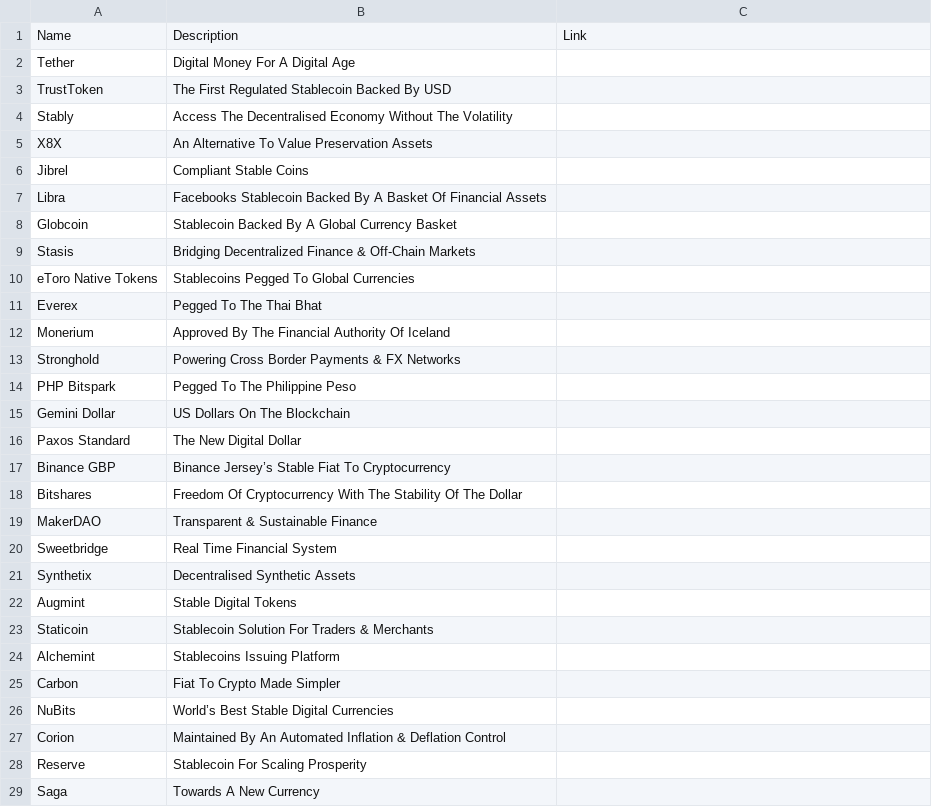
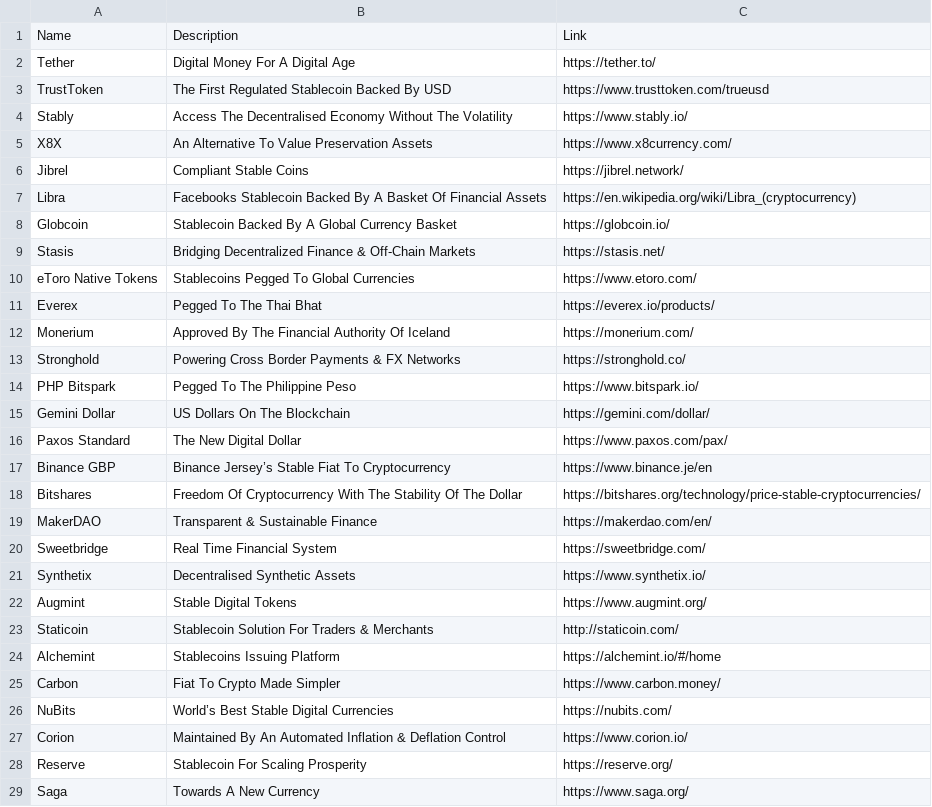
Before and after one commit to ravinderdeol/blockchain_cryptocurrency_playbook, a CSV file: resources/stablecoin_reference_guide.csv, drawn as a sheet; only a part is shown; the diff covers the shown part only.

Commit message:
links added.

```diff
--- a/resources/stablecoin_reference_guide.csv
+++ b/resources/stablecoin_reference_guide.csv
@@ -1,29 +1,29 @@
 Name,Description,Link
-Tether,Digital Money For A Digital Age
-TrustToken,The First Regulated Stablecoin Backed By USD
-Stably,Access The Decentralised Economy Without The Volatility
-X8X,An Alternative To Value Preservation Assets
-Jibrel,Compliant Stable Coins,
-Libra,Facebooks Stablecoin Backed By A Basket Of Financial Assets
-Globcoin,Stablecoin Backed By A Global Currency Basket
-Stasis,Bridging Decentralized Finance & Off-Chain Markets
-eToro Native Tokens,Stablecoins Pegged To Global Currencies
-Everex,Pegged To The Thai Bhat
-Monerium,Approved By The Financial Authority Of Iceland
-Stronghold,Powering Cross Border Payments & FX Networks
-PHP Bitspark,Pegged To The Philippine Peso
-Gemini Dollar,US Dollars On The Blockchain
-Paxos Standard,The New Digital Dollar
-Binance GBP,Binance Jersey’s Stable Fiat To Cryptocurrency
-Bitshares,Freedom Of Cryptocurrency With The Stability Of The Dollar
-MakerDAO,Transparent & Sustainable Finance
-Sweetbridge,Real Time Financial System
-Synthetix,Decentralised Synthetic Assets
-Augmint,Stable Digital Tokens
-Staticoin,Stablecoin Solution For Traders & Merchants
-Alchemint,Stablecoins Issuing Platform
-Carbon,Fiat To Crypto Made Simpler
-NuBits,World’s Best Stable Digital Currencies
-Corion,Maintained By An Automated Inflation & Deflation Control
-Reserve,Stablecoin For Scaling Prosperity
-Saga,Towards A New Currency
+Tether,Digital Money For A Digital Age,https://tether.to/
+TrustToken,The First Regulated Stablecoin Backed By USD,https://www.trusttoken.com/trueusd
+Stably,Access The Decentralised Economy Without The Volatility,https://www.stably.io/
+X8X,An Alternative To Value Preservation Assets,https://www.x8currency.com/
+Jibrel,Compliant Stable Coins,https://jibrel.network/
+Libra,Facebooks Stablecoin Backed By A Basket Of Financial Assets,https://en.wikipedia.org/wiki/Libra_(cryptocurrency)
+Globcoin,Stablecoin Backed By A Global Currency Basket,https://globcoin.io/
+Stasis,Bridging Decentralized Finance & Off-Chain Markets,https://stasis.net/
+eToro Native Tokens,Stablecoins Pegged To Global Currencies,https://www.etoro.com/
+Everex,Pegged To The Thai Bhat,https://everex.io/products/
+Monerium,Approved By The Financial Authority Of Iceland,https://monerium.com/
+Stronghold,Powering Cross Border Payments & FX Networks,https://stronghold.co/
+PHP Bitspark,Pegged To The Philippine Peso,https://www.bitspark.io/
+Gemini Dollar,US Dollars On The Blockchain,https://gemini.com/dollar/
+Paxos Standard,The New Digital Dollar,https://www.paxos.com/pax/
+Binance GBP,Binance Jersey’s Stable Fiat To Cryptocurrency,https://www.binance.je/en
+Bitshares,Freedom Of Cryptocurrency With The Stability Of The Dollar,https://bitshares.org/technology/price-stable-cryptocurrencies/
+MakerDAO,Transparent & Sustainable Finance,https://makerdao.com/en/
+Sweetbridge,Real Time Financial System,https://sweetbridge.com/
+Synthetix,Decentralised Synthetic Assets,https://www.synthetix.io/
+Augmint,Stable Digital Tokens,https://www.augmint.org/
+Staticoin,Stablecoin Solution For Traders & Merchants,http://staticoin.com/
+Alchemint,Stablecoins Issuing Platform,https://alchemint.io/#/home
+Carbon,Fiat To Crypto Made Simpler,https://www.carbon.money/
+NuBits,World’s Best Stable Digital Currencies,https://nubits.com/
+Corion,Maintained By An Automated Inflation & Deflation Control,https://www.corion.io/
+Reserve,Stablecoin For Scaling Prosperity,https://reserve.org/
+Saga,Towards A New Currency,https://www.saga.org/
```
Also changed, not shown: 8 edited cells elsewhere in this file.
